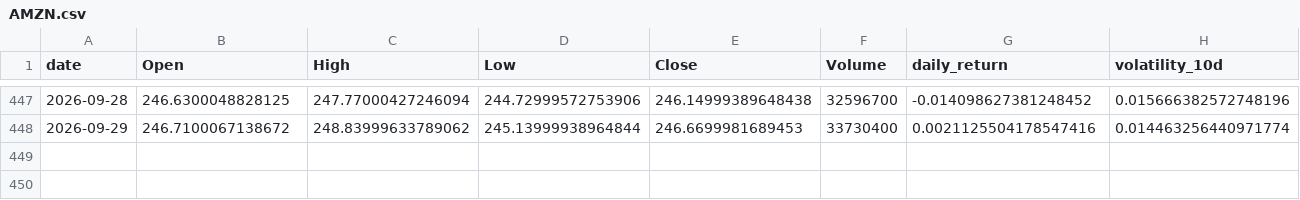
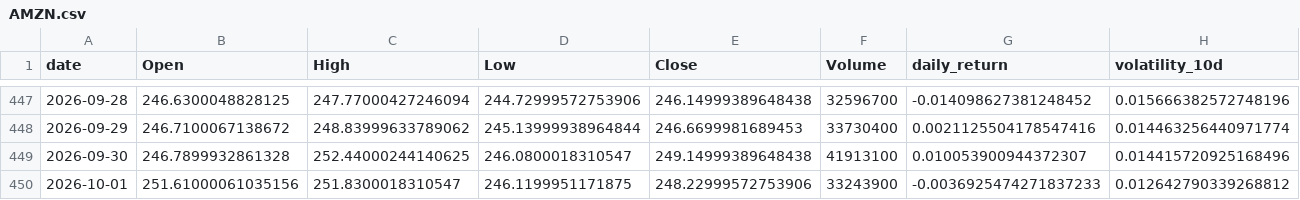
Before and after one commit to Gasthorn/Projet4A_PredictionsBoursieres, a CSV file: data/AMZN.csv, drawn as a sheet; only a part is shown, gaps mark what is left out; rows hold the shown columns only; the diff names each change by its address in the sheet, - before the commit and + after, or states it on an @@ line.

```diff
--- a/data/AMZN.csv
+++ b/data/AMZN.csv
+row 449: 2026-09-30 | 246.7899932861328 | 252.44000244140625 | 246.0800018310547 | 249.14999389648438 | 41913100 | 0.010053900944372307 | 0.014415720925168496
+row 450: 2026-10-01 | 251.61000061035156 | 251.8300018310547 | 246.1199951171875 | 248.22999572753906 | 33243900 | -0.0036925474271837233 | 0.012642790339268812
```
Also changed, not shown: data/ALL_ACTIONS.csv, data/GOOGL.csv, 6 other files.
